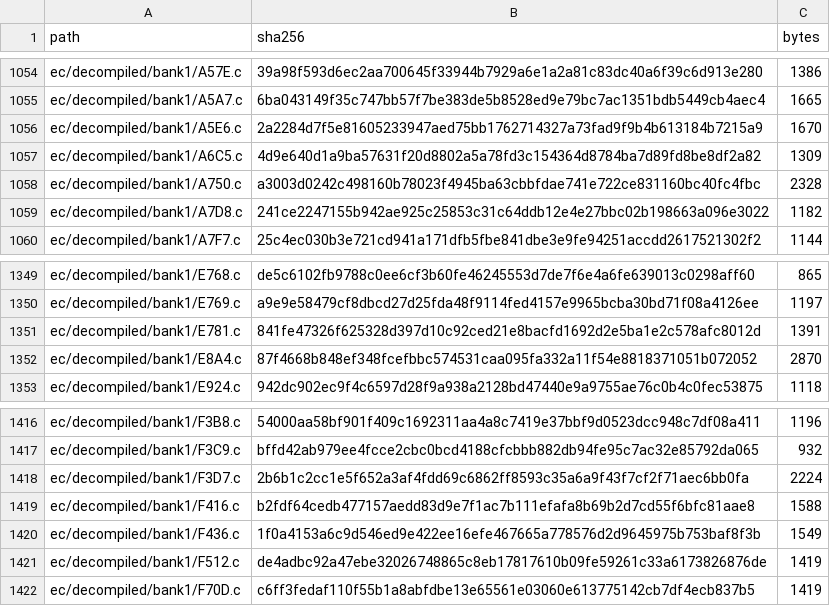
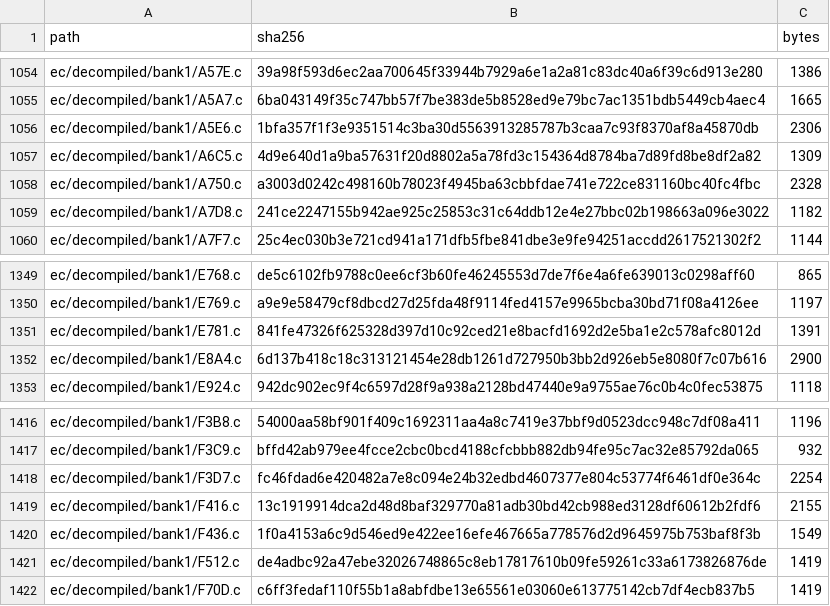
Before and after one commit to ElDavoo/tongfang-gm7mg7p-re, a CSV file: ec/ghidra/c-digests.csv, drawn as a sheet; only a part is shown, gaps mark what is left out.

```diff
--- a/ec/ghidra/c-digests.csv
+++ b/ec/ghidra/c-digests.csv
@@ -1055,3 +1055,3 @@ ec/decompiled/bank1/A57E.c,39a98f593d6ec2aa700645f33944b7929a6e1a2a81c83dc40a6f3
 ec/decompiled/bank1/A5A7.c,6ba043149f35c747bb57f7be383de5b8528ed9e79bc7ac1351bdb5449cb4aec4,1665
-ec/decompiled/bank1/A5E6.c,2a2284d7f5e81605233947aed75bb1762714327a73fad9f9b4b613184b7215a9,1670
+ec/decompiled/bank1/A5E6.c,1bfa357f1f3e9351514c3ba30d5563913285787b3caa7c93f8370af8a45870db,2306
 ec/decompiled/bank1/A6C5.c,4d9e640d1a9ba57631f20d8802a5a78fd3c154364d8784ba7d89fd8be8df2a82,1309
@@ -1351,3 +1351,3 @@ ec/decompiled/bank1/E769.c,a9e9e58479cf8dbcd27d25fda48f9114fed4157e9965bcba30bd7
 ec/decompiled/bank1/E781.c,841fe47326f625328d397d10c92ced21e8bacfd1692d2e5ba1e2c578afc8012d,1391
-ec/decompiled/bank1/E8A4.c,87f4668b848ef348fcefbbc574531caa095fa332a11f54e8818371051b072052,2870
+ec/decompiled/bank1/E8A4.c,6d137b418c18c313121454e28db1261d727950b3bb2d926eb5e8080f7c07b616,2900
 ec/decompiled/bank1/E924.c,942dc902ec9f4c6597d28f9a938a2128bd47440e9a9755ae76c0b4c0fec53875,1118
@@ -1417,4 +1417,4 @@ ec/decompiled/bank1/F3B8.c,54000aa58bf901f409c1692311aa4a8c7419e37bbf9d0523dcc94
 ec/decompiled/bank1/F3C9.c,bffd42ab979ee4fcce2cbc0bcd4188cfcbbb882db94fe95c7ac32e85792da065,932
-ec/decompiled/bank1/F3D7.c,2b6b1c2cc1e5f652a3af4fdd69c6862ff8593c35a6a9f43f7cf2f71aec6bb0fa,2224
-ec/decompiled/bank1/F416.c,b2fdf64cedb477157aedd83d9e7f1ac7b111efafa8b69b2d7cd55f6bfc81aae8,1588
+ec/decompiled/bank1/F3D7.c,fc46fdad6e420482a7e8c094e24b32edbd4607377e804c53774f6461df0e364c,2254
+ec/decompiled/bank1/F416.c,13c1919914dca2d48d8baf329770a81adb30bd42cb988ed3128df60612b2fdf6,2155
 ec/decompiled/bank1/F436.c,1f0a4153a6c9d546ed9e422ee16efe467665a778576d2d9645975b753baf8f3b,1549
```
Also changed, not shown: 16 other files.
